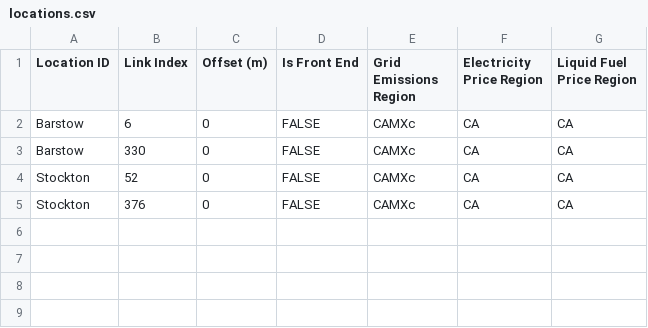
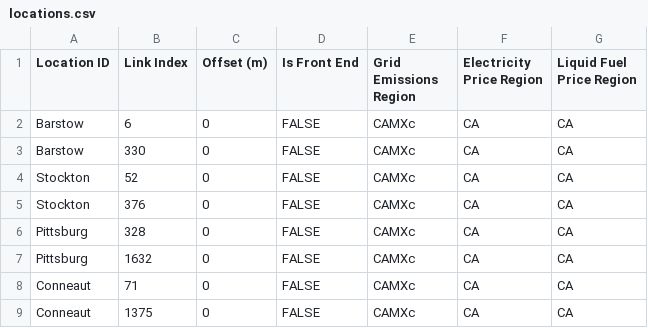
Before and after one commit to NREL/altrios, a CSV file: rust/altrios-core/src/track/link/locations.csv, drawn as a sheet; the diff names each change by its address in the sheet, - before the commit and + after, or states it on an @@ line.

```diff
--- a/rust/altrios-core/src/track/link/locations.csv
+++ b/rust/altrios-core/src/track/link/locations.csv
+row 6: Pittsburg | 328 | 0 | FALSE | CAMXc | CA | CA
+row 7: Pittsburg | 1632 | 0 | FALSE | CAMXc | CA | CA
+row 8: Conneaut | 71 | 0 | FALSE | CAMXc | CA | CA
+row 9: Conneaut | 1375 | 0 | FALSE | CAMXc | CA | CA
```
Also changed, not shown: 1 other file.
